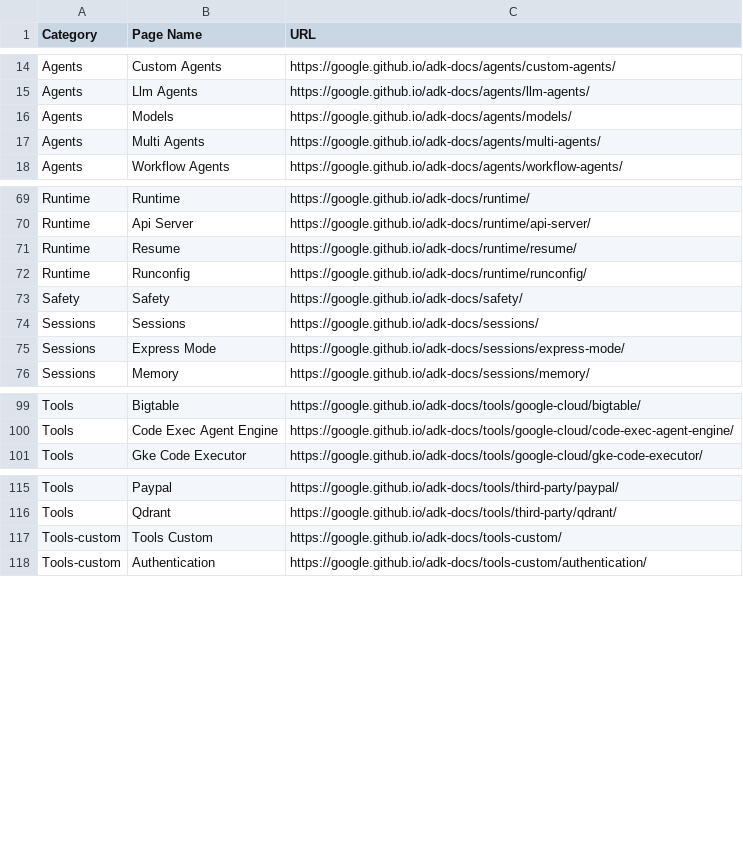
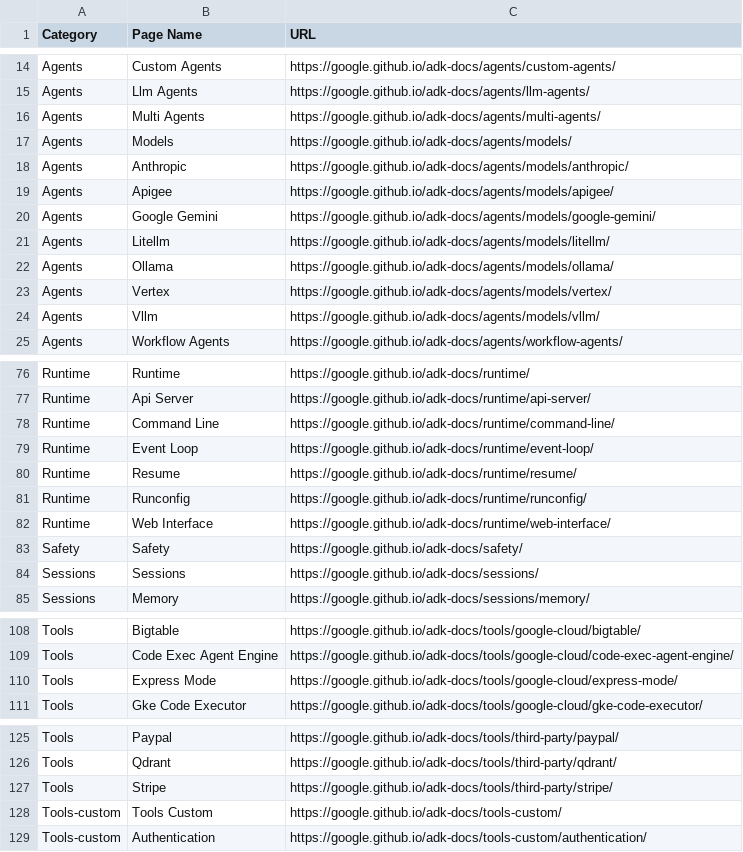
Before and after one commit to lastingyeh/google-adk-study, a CSV file: docs/sitemaps/adk-sitemap.csv, drawn as a sheet; only a part is shown, gaps mark what is left out.

Commit message:
docs: add Day 84 Artifacts guide and fix label typos

```diff
--- a/docs/sitemaps/adk-sitemap.csv
+++ b/docs/sitemaps/adk-sitemap.csv
@@ -15,4 +15,11 @@ Agents,Custom Agents,https://google.github.io/adk-docs/agents/custom-agents/
 Agents,Llm Agents,https://google.github.io/adk-docs/agents/llm-agents/
+Agents,Multi Agents,https://google.github.io/adk-docs/agents/multi-agents/
 Agents,Models,https://google.github.io/adk-docs/agents/models/
-Agents,Multi Agents,https://google.github.io/adk-docs/agents/multi-agents/
+Agents,Anthropic,https://google.github.io/adk-docs/agents/models/anthropic/
+Agents,Apigee,https://google.github.io/adk-docs/agents/models/apigee/
+Agents,Google Gemini,https://google.github.io/adk-docs/agents/models/google-gemini/
+Agents,Litellm,https://google.github.io/adk-docs/agents/models/litellm/
+Agents,Ollama,https://google.github.io/adk-docs/agents/models/ollama/
+Agents,Vertex,https://google.github.io/adk-docs/agents/models/vertex/
+Agents,Vllm,https://google.github.io/adk-docs/agents/models/vllm/
 Agents,Workflow Agents,https://google.github.io/adk-docs/agents/workflow-agents/
@@ -70,7 +77,9 @@ Runtime,Runtime,https://google.github.io/adk-docs/runtime/
 Runtime,Api Server,https://google.github.io/adk-docs/runtime/api-server/
+Runtime,Command Line,https://google.github.io/adk-docs/runtime/command-line/
+Runtime,Event Loop,https://google.github.io/adk-docs/runtime/event-loop/
 Runtime,Resume,https://google.github.io/adk-docs/runtime/resume/
 Runtime,Runconfig,https://google.github.io/adk-docs/runtime/runconfig/
+Runtime,Web Interface,https://google.github.io/adk-docs/runtime/web-interface/
 Safety,Safety,https://google.github.io/adk-docs/safety/
 Sessions,Sessions,https://google.github.io/adk-docs/sessions/
-Sessions,Express Mode,https://google.github.io/adk-docs/sessions/express-mode/
 Sessions,Memory,https://google.github.io/adk-docs/sessions/memory/
@@ -100,2 +109,3 @@ Tools,Bigtable,https://google.github.io/adk-docs/tools/google-cloud/bigtable/
 Tools,Code Exec Agent Engine,https://google.github.io/adk-docs/tools/google-cloud/code-exec-agent-engine/
+Tools,Express Mode,https://google.github.io/adk-docs/tools/google-cloud/express-mode/
 Tools,Gke Code Executor,https://google.github.io/adk-docs/tools/google-cloud/gke-code-executor/
@@ -116,2 +126,3 @@ Tools,Paypal,https://google.github.io/adk-docs/tools/third-party/paypal/
 Tools,Qdrant,https://google.github.io/adk-docs/tools/third-party/qdrant/
+Tools,Stripe,https://google.github.io/adk-docs/tools/third-party/stripe/
 Tools-custom,Tools Custom,https://google.github.io/adk-docs/tools-custom/
```
Also changed, not shown: 8 other files.
